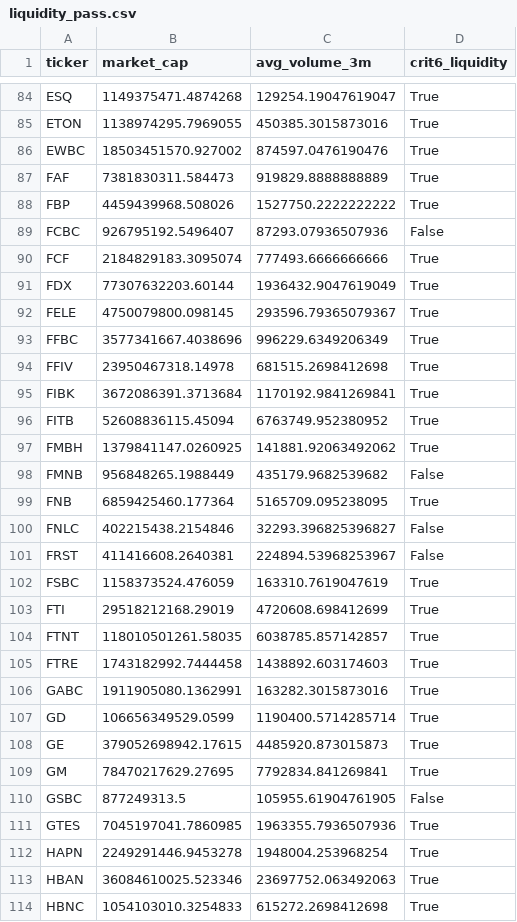
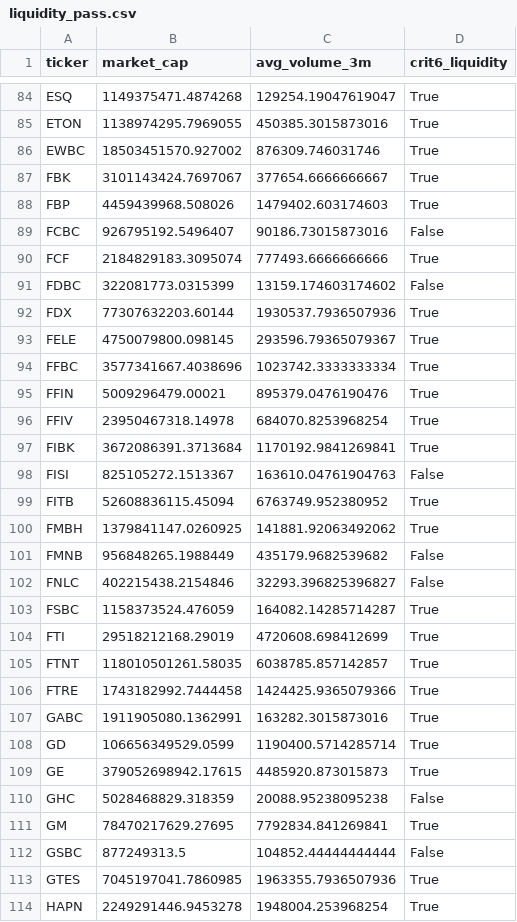
Before and after one commit to xxxtopher/MM-SW-Screener, a CSV file: output/liquidity_pass.csv, drawn as a sheet; only a part is shown, gaps mark what is left out; the shorter side is filled out with more unchanged rows; the diff covers the shown part only.

```diff
--- a/output/liquidity_pass.csv
+++ b/output/liquidity_pass.csv
@@ -85,12 +85,15 @@ ESQ,1149375471.4874268,129254.19047619047,True
 ETON,1138974295.7969055,450385.3015873016,True
-EWBC,18503451570.927002,874597.0476190476,True
-FAF,7381830311.584473,919829.8888888889,True
-FBP,4459439968.508026,1527750.2222222222,True
-FCBC,926795192.5496407,87293.07936507936,False
+EWBC,18503451570.927002,876309.746031746,True
+FBK,3101143424.7697067,377654.6666666667,True
+FBP,4459439968.508026,1479402.603174603,True
+FCBC,926795192.5496407,90186.73015873016,False
 FCF,2184829183.3095074,777493.6666666666,True
-FDX,77307632203.60144,1936432.9047619049,True
+FDBC,322081773.0315399,13159.174603174602,False
+FDX,77307632203.60144,1930537.7936507936,True
 FELE,4750079800.098145,293596.79365079367,True
-FFBC,3577341667.4038696,996229.6349206349,True
-FFIV,23950467318.14978,681515.2698412698,True
+FFBC,3577341667.4038696,1023742.3333333334,True
+FFIN,5009296479.00021,895379.0476190476,True
+FFIV,23950467318.14978,684070.8253968254,True
 FIBK,3672086391.3713684,1170192.9841269841,True
+FISI,825105272.1513367,163610.04761904763,False
 FITB,52608836115.45094,6763749.952380952,True
@@ -98,9 +101,7 @@ FMBH,1379841147.0260925,141881.92063492062,True
 FMNB,956848265.1988449,435179.9682539682,False
-FNB,6859425460.177364,5165709.095238095,True
 FNLC,402215438.2154846,32293.396825396827,False
-FRST,411416608.2640381,224894.53968253967,False
-FSBC,1158373524.476059,163310.7619047619,True
+FSBC,1158373524.476059,164082.14285714287,True
 FTI,29518212168.29019,4720608.698412699,True
 FTNT,118010501261.58035,6038785.857142857,True
-FTRE,1743182992.7444458,1438892.603174603,True
+FTRE,1743182992.7444458,1424425.9365079366,True
 GABC,1911905080.1362991,163282.3015873016,True
@@ -108,4 +109,5 @@ GD,106656349529.0599,1190400.5714285714,True
 GE,379052698942.17615,4485920.873015873,True
+GHC,5028468829.318359,20088.95238095238,False
 GM,78470217629.27695,7792834.841269841,True
-GSBC,877249313.5,105955.61904761905,False
+GSBC,877249313.5,104852.44444444444,False
 GTES,7045197041.7860985,1963355.7936507936,True
```
Also changed, not shown: 13 added rows, 4 removed rows and 58 edited cells elsewhere in this file, output/criteria_pass.csv, output/vcp_pass.csv, 1 other file.
